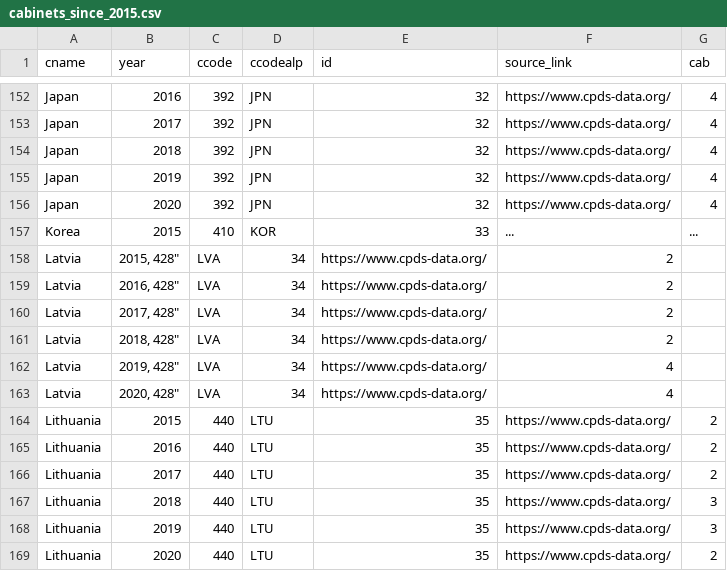
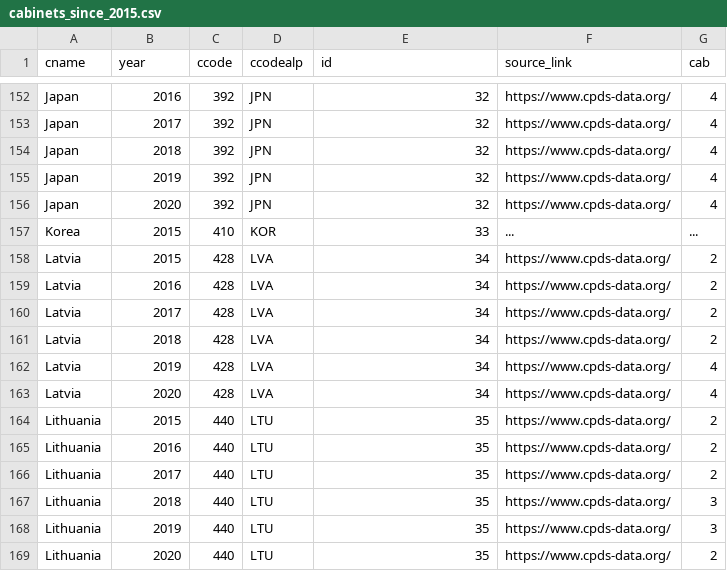
Before and after one commit to julianbernauer/powerdiffusion, a CSV file: update/cabinets_since_2015.csv, drawn as a sheet; only a part is shown, gaps mark what is left out; removed rows and columns are numbered as before the commit, all else as after; the diff names each change by its address in the sheet, - before the commit and + after, or states it on an @@ line.

Commit message:
Update cabinets_since_2015.csv

```diff
--- a/update/cabinets_since_2015.csv
+++ b/update/cabinets_since_2015.csv
-row 158: Latvia | 2015, 428" | LVA | 34 | https://www.cpds-data.org/ | 2
-row 159: Latvia | 2016, 428" | LVA | 34 | https://www.cpds-data.org/ | 2
-row 160: Latvia | 2017, 428" | LVA | 34 | https://www.cpds-data.org/ | 2
-row 161: Latvia | 2018, 428" | LVA | 34 | https://www.cpds-data.org/ | 2
-row 162: Latvia | 2019, 428" | LVA | 34 | https://www.cpds-data.org/ | 4
-row 163: Latvia | 2020, 428" | LVA | 34 | https://www.cpds-data.org/ | 4
+row 158: Latvia | 2015 | 428 | LVA | 34 | https://www.cpds-data.org/ | 2
+row 159: Latvia | 2016 | 428 | LVA | 34 | https://www.cpds-data.org/ | 2
+row 160: Latvia | 2017 | 428 | LVA | 34 | https://www.cpds-data.org/ | 2
+row 161: Latvia | 2018 | 428 | LVA | 34 | https://www.cpds-data.org/ | 2
+row 162: Latvia | 2019 | 428 | LVA | 34 | https://www.cpds-data.org/ | 4
+row 163: Latvia | 2020 | 428 | LVA | 34 | https://www.cpds-data.org/ | 4
```
